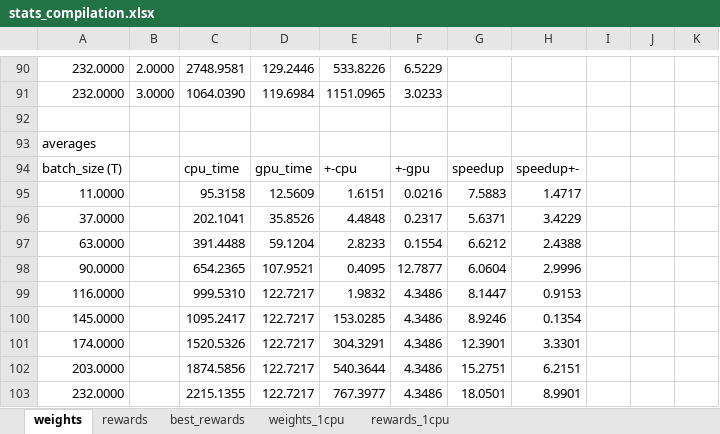
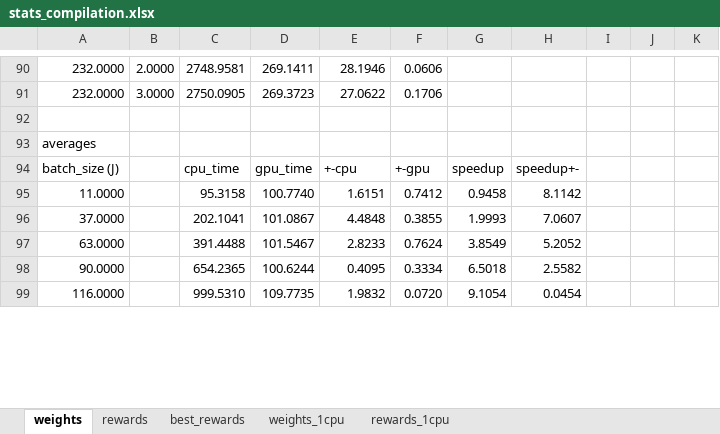
Before and after one commit to anmolkabra/avicaching-summ17, an Excel workbook: stats/stats_compilation.xlsx, sheet weights, drawn as a sheet; only a part is shown, gaps mark what is left out; values as stored, in another font and other column widths than the file's, no borders; charts and pictures not drawn; removed rows and columns are numbered as before the commit, all else as after; rows hold the shown columns only; the diff covers the shown part only; the diff names each change by its address in the sheet, - before the commit and + after, or states it on an @@ line.

Commit message:
updated the report with new rand weights results

```diff
--- a/stats/stats_compilation.xlsx (sheet weights)
+++ b/stats/stats_compilation.xlsx (sheet weights)
-D90: 129.2446
+D90: 269.1411
-E90: 533.8226
+E90: 28.1946
-F90: 6.5229
+F90: 0.0606
-C91: 1064.0390
+C91: 2750.0905
-D91: 119.6984
+D91: 269.3723
-E91: 1151.0965
+E91: 27.0622
-F91: 3.0233
+F91: 0.1706
-A94: batch_size (T)
+A94: batch_size (J)
-D95: 12.5609
+D95: 100.7740
-F95: 0.0216
+F95: 0.7412
-G95: 7.5883
+G95: 0.9458
-H95: 1.4717
+H95: 8.1142
-D96: 35.8526
+D96: 101.0867
-F96: 0.2317
+F96: 0.3855
-G96: 5.6371
+G96: 1.9993
-H96: 3.4229
+H96: 7.0607
-D97: 59.1204
+D97: 101.5467
-F97: 0.1554
+F97: 0.7624
-G97: 6.6212
+G97: 3.8549
-H97: 2.4388
+H97: 5.2052
-D98: 107.9521
+D98: 100.6244
-F98: 12.7877
+F98: 0.3334
-G98: 6.0604
+G98: 6.5018
-H98: 2.9996
+H98: 2.5582
-D99: 122.7217
+D99: 109.7735
-F99: 4.3486
+F99: 0.0720
-G99: 8.1447
+G99: 9.1054
-H99: 0.9153
+H99: 0.0454
-row 100: 145.0000 |  | 1095.2417 | 122.7217 | 153.0285 | 4.3486 | 8.9246 | 0.1354
-row 101: 174.0000 |  | 1520.5326 | 122.7217 | 304.3291 | 4.3486 | 12.3901 | 3.3301
-row 102: 203.0000 |  | 1874.5856 | 122.7217 | 540.3644 | 4.3486 | 15.2751 | 6.2151
-row 103: 232.0000 |  | 2215.1355 | 122.7217 | 767.3977 | 4.3486 | 18.0501 | 8.9901
```
Also changed, not shown: 5 added rows, 1 removed row and 65 edited cells elsewhere in this sheet, charts or pictures, 3 other files.
